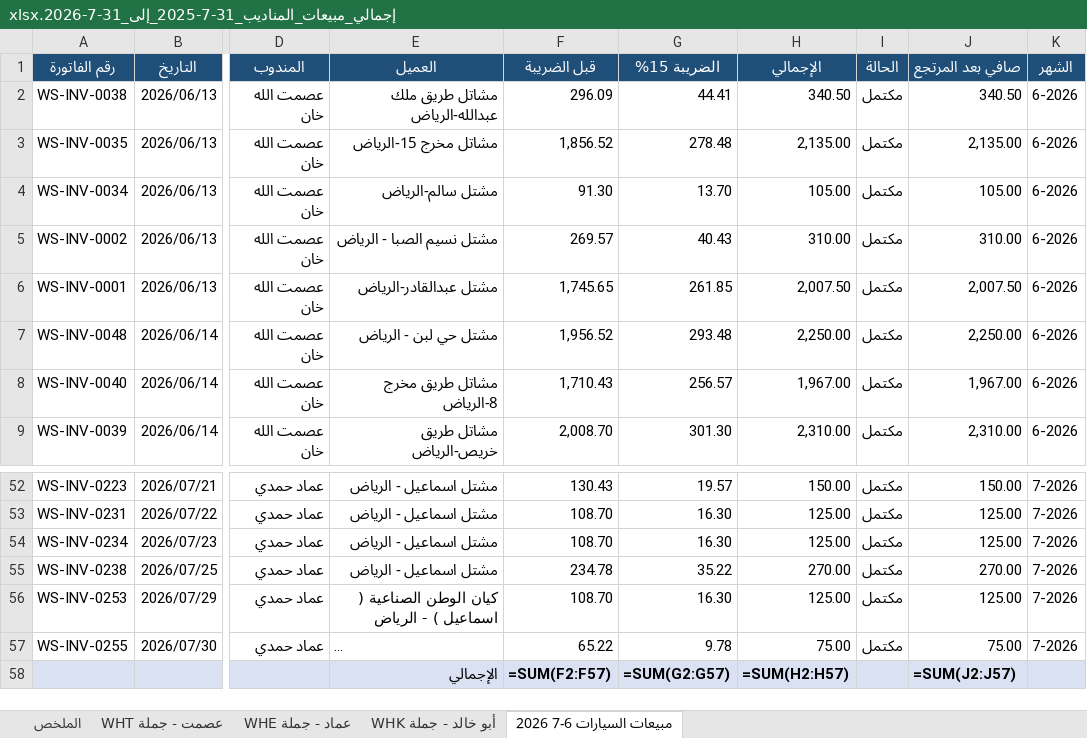
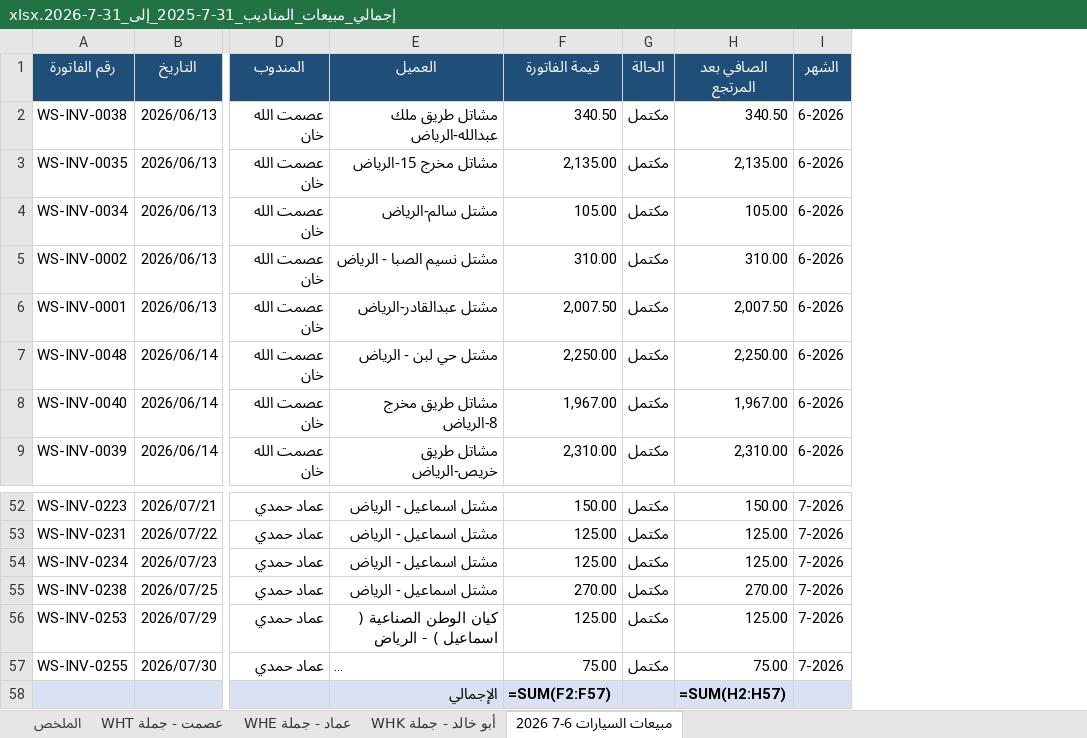
Before and after one commit to ahmedabdelsabour6/NSC, an Excel workbook: إجمالي_مبيعات_المناديب_31-7-2025_إلى_31-7-2026.xlsx, sheet مبيعات السيارات 6-7 2026, drawn as a sheet; only a part is shown, gaps mark what is left out; long unchanged cells end in …; values as stored, in another font and other column widths than the file's, no borders; formulas without a stored value are shown as written; removed rows and columns are numbered as before the commit, all else as after; the diff names each change by its address in the sheet, - before the commit and + after, or states it on an @@ line.

```diff
--- a/إجمالي_مبيعات_المناديب_31-7-2025_إلى_31-7-2026.xlsx (sheet مبيعات السيارات 6-7 2026)
+++ b/إجمالي_مبيعات_المناديب_31-7-2025_إلى_31-7-2026.xlsx (sheet مبيعات السيارات 6-7 2026)
-column F (قبل الضريبة), rows 2-9: 296.09 | 1,856.52 | 91.30 | 269.57 | 1,745.65 | 1,956.52 | 1,710.43 | 2,008.70; rows 52-58: 130.43 | 108.70 | 108.70 | 234.78 | 108.70 | 65.22 | =SUM(F2:F57)
-column G (الضريبة 15%), rows 2-9: 44.41 | 278.48 | 13.70 | 40.43 | 261.85 | 293.48 | 256.57 | 301.30; rows 52-58: 19.57 | 16.30 | 16.30 | 35.22 | 16.30 | 9.78 | =SUM(G2:G57)
-F1: الإجمالي
+F1: قيمة الفاتورة
-H1: صافي بعد المرتجع
+H1: الصافي بعد المرتجع
-F58 (قيمة الفاتورة): =SUM(H2:H57)
+F58 (قيمة الفاتورة): =SUM(F2:F57)
-H58 (الصافي بعد المرتجع): =SUM(J2:J57)
+H58 (الصافي بعد المرتجع): =SUM(H2:H57)
```
Also changed, not shown: sheet أبو خالد - جملة WHK, sheet الملخص, sheet عصمت - جملة WHT.
